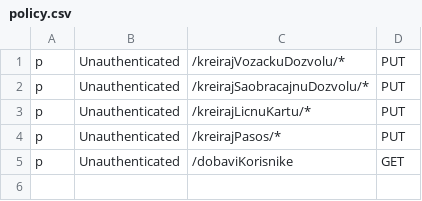
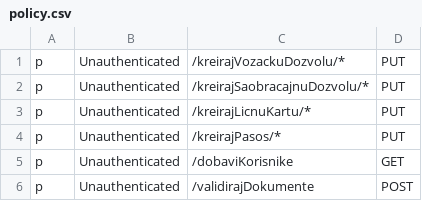
Before and after one commit to markoceran/eUprava, a CSV file: eUprava-Backend/mup_service/policy.csv, drawn as a sheet; the diff names each change by its address in the sheet, - before the commit and + after, or states it on an @@ line.

```diff
--- a/eUprava-Backend/mup_service/policy.csv
+++ b/eUprava-Backend/mup_service/policy.csv
+row 6: p | Unauthenticated | /validirajDokumente | POST
```
Also changed, not shown: 4 other files.
